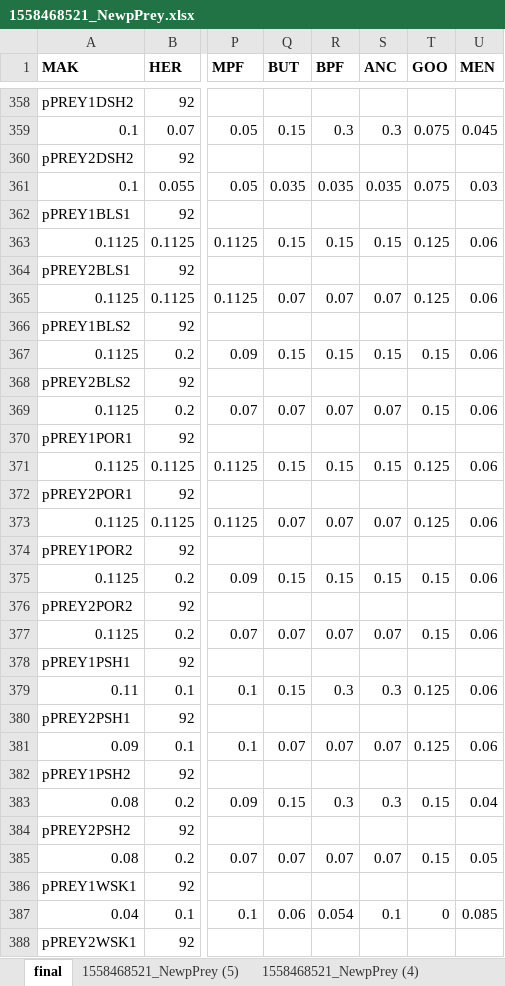
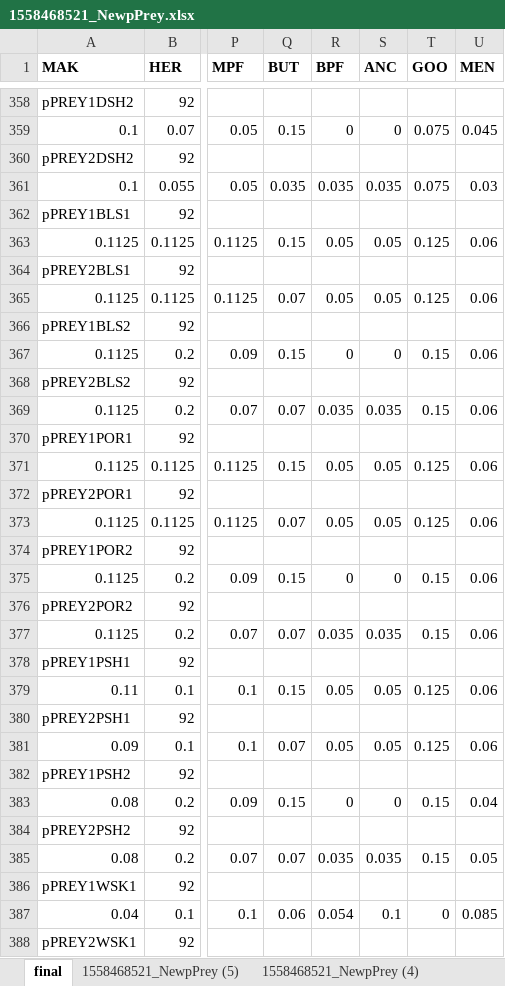
Before and after one commit to NEFSC/READ-EDAB-neusAtlantis, an Excel workbook: 1558468521_NewpPrey.xlsx, sheet final, drawn as a sheet; only a part is shown, gaps mark what is left out; values as stored, in another font and other column widths than the file's, no borders; conditional formats not drawn; the diff covers the shown part only; the diff names each change by its address in the sheet, - before the commit and + after, or states it on an @@ line.

```diff
--- a/1558468521_NewpPrey.xlsx (sheet final)
+++ b/1558468521_NewpPrey.xlsx (sheet final)
-R359 (BPF): 0.3
+R359 (BPF): 0
-S359 (ANC): 0.3
+S359 (ANC): 0
-R363 (BPF): 0.15
+R363 (BPF): 0.05
-S363 (ANC): 0.15
+S363 (ANC): 0.05
-R365 (BPF): 0.07
+R365 (BPF): 0.05
-S365 (ANC): 0.07
+S365 (ANC): 0.05
-R367 (BPF): 0.15
+R367 (BPF): 0
-S367 (ANC): 0.15
+S367 (ANC): 0
-R369 (BPF): 0.07
+R369 (BPF): 0.035
-S369 (ANC): 0.07
+S369 (ANC): 0.035
-R371 (BPF): 0.15
+R371 (BPF): 0.05
-S371 (ANC): 0.15
+S371 (ANC): 0.05
-R373 (BPF): 0.07
+R373 (BPF): 0.05
-S373 (ANC): 0.07
+S373 (ANC): 0.05
-R375 (BPF): 0.15
+R375 (BPF): 0
-S375 (ANC): 0.15
+S375 (ANC): 0
-R377 (BPF): 0.07
+R377 (BPF): 0.035
-S377 (ANC): 0.07
+S377 (ANC): 0.035
-R379 (BPF): 0.3
+R379 (BPF): 0.05
-S379 (ANC): 0.3
+S379 (ANC): 0.05
-R381 (BPF): 0.07
+R381 (BPF): 0.05
-S381 (ANC): 0.07
+S381 (ANC): 0.05
-R383 (BPF): 0.3
+R383 (BPF): 0
-S383 (ANC): 0.3
+S383 (ANC): 0
-R385 (BPF): 0.07
+R385 (BPF): 0.035
-S385 (ANC): 0.07
+S385 (ANC): 0.035
```
Also changed, not shown: 87 edited cells elsewhere in this sheet, 2 other files.
